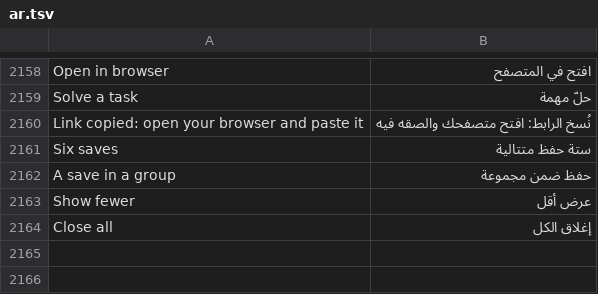
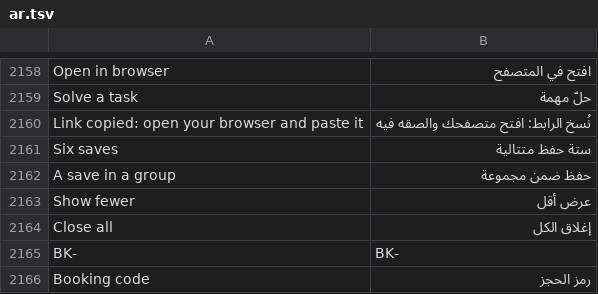
Before and after one commit to redz-tech/REDZ.UI, a TSV file: docs/ar.tsv, drawn as a sheet; only a part is shown, gaps mark what is left out; the diff names each change by its address in the sheet, - before the commit and + after, or states it on an @@ line.

Commit message:
A floating field keeps the float for a control a widget wrapped, the general part of the ERP's order for REDZ.Phone's field (owner's pick B of a live mock: REDZ.UI the engine, REDZ.Phone its own look for a REDZ.UI page; label after the country button, methods segmented - both in REDZ.Phone's sheet). Any input.form-control or select.form-select inside form-floating is its control - the floating height and padding, the placeholder hidden until the focus, the label lifted by the focus, a value, a select or autofill - unless it sits in a popover or a dialog of the field; before, only a direct child was, so a wrapped one stood 32 px high under a label that never lifted. --redz-float-start, where the control's text starts, which a widget sets on the field: the label starts with it, at rest and lifted; form-adorn sets it to 2.125rem in place of its label rule. The layer redz in the cascade order, after layout and before components, kept for the family's widget libraries (REDZ.Phone 0.4.1 sits in redz.phone, built to REDZ.UI's contract the same day): they win over the element styles and lose to the components and utilities. Main styles 38.2 of 40 KB. Docs: the form page's wrapped control (a prefix drawn by the docs' styles), the start page's layer order, two Arabic rows. Checks: the walk floatWrapped red on 7 planted defects, clean on docs/all.html and its twin; docs/all.html, the form, calendar, combobox and first docs pages and the settings and resource demos clean in Chrome 158 and 130 and Firefox 161; docs/all.html and the form page clean in Safari Technology Preview 27; Firefox 132 cannot run on this Mac; REDZ.Phone 0.4.1 with the draft of its REDZ.UI sheet measured in Chrome at 390, left to right light and right to left dark: 52 px as the name field, the label's text where the number's starts, the feedback colours the tokens'. [skip ci]

```diff
--- a/docs/ar.tsv
+++ b/docs/ar.tsv
+row 2165: BK- | BK-
+row 2166: Booking code | رمز الحجز
```
Also changed, not shown: 18 other files.
